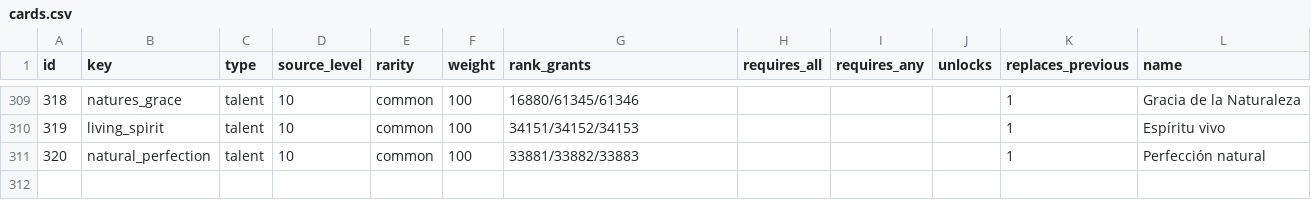
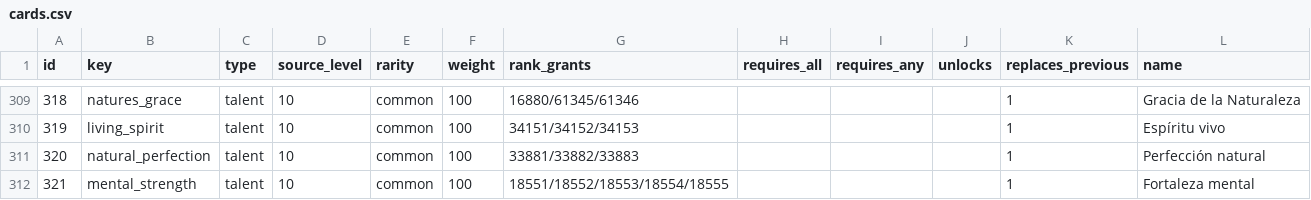
Before and after one commit to sageoffroy/adventurer-core, a CSV file: config/spelldraft/cards.csv, drawn as a sheet; only a part is shown, gaps mark what is left out; the diff names each change by its address in the sheet, - before the commit and + after, or states it on an @@ line.

Commit message:
balance(spelldraft): keep priest mental strength

```diff
--- a/config/spelldraft/cards.csv
+++ b/config/spelldraft/cards.csv
+row 312: 321 | mental_strength | talent | 10 | common | 100 | 18551/18552/18553/18554/18555 |  |  |  | 1 | Fortaleza mental
```
